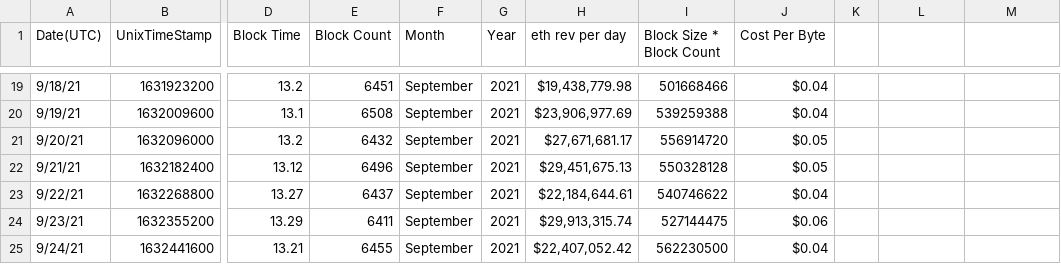
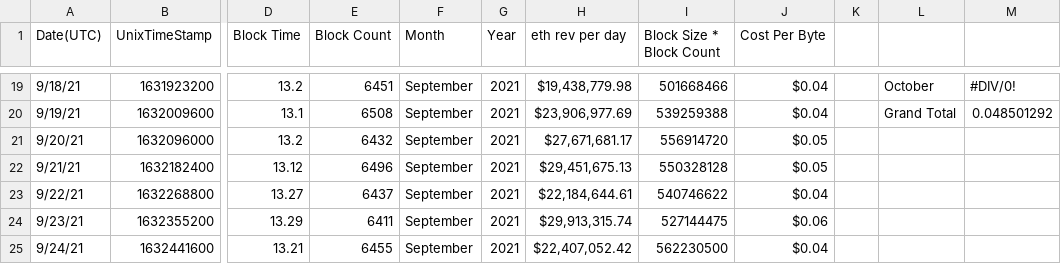
Before and after one commit to DylanPatterson0/Unifi-Research, a CSV file: Block Data/Eth_Block_Data.csv, drawn as a sheet; only a part is shown, gaps mark what is left out; the diff covers the shown part only; the diff names each change by its address in the sheet, - before the commit and + after, or states it on an @@ line.

```diff
--- a/Block Data/Eth_Block_Data.csv
+++ b/Block Data/Eth_Block_Data.csv
-L19: (empty)
+L19: October
-M19: (empty)
+M19: #DIV/0!
-L20: (empty)
+L20: Grand Total
-M20: (empty)
+M20: 0.048501292
```
Also changed, not shown: 32 edited cells elsewhere in this file, 1 other file.
